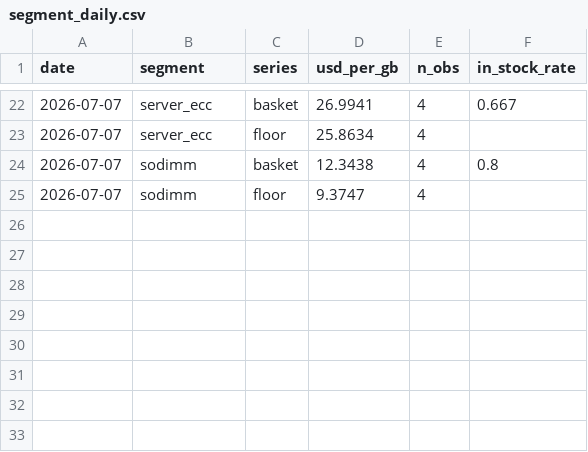
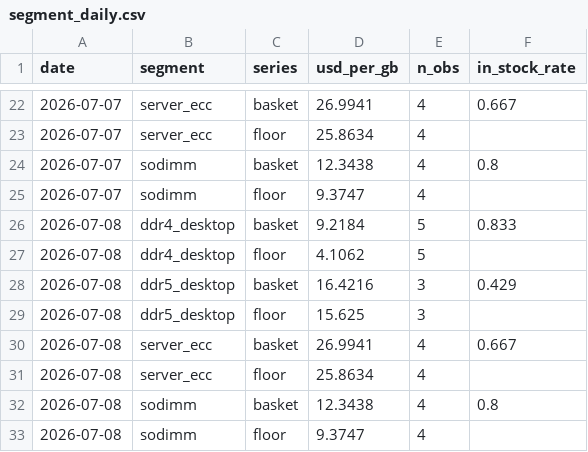
Before and after one commit to hthommasson/memory-market-tracker, a CSV file: docs/data/segment_daily.csv, drawn as a sheet; only a part is shown, gaps mark what is left out.

```diff
--- a/docs/data/segment_daily.csv
+++ b/docs/data/segment_daily.csv
@@ -25 +25,9 @@ date,segment,series,usd_per_gb,n_obs,in_stock_rate
 2026-07-07,sodimm,floor,9.3747,4,
+2026-07-08,ddr4_desktop,basket,9.2184,5,0.833
+2026-07-08,ddr4_desktop,floor,4.1062,5,
+2026-07-08,ddr5_desktop,basket,16.4216,3,0.429
+2026-07-08,ddr5_desktop,floor,15.625,3,
+2026-07-08,server_ecc,basket,26.9941,4,0.667
+2026-07-08,server_ecc,floor,25.8634,4,
+2026-07-08,sodimm,basket,12.3438,4,0.8
+2026-07-08,sodimm,floor,9.3747,4,
```
Also changed, not shown: docs/data/dist_obs.csv, docs/data/price_obs.csv, 3 other files.
